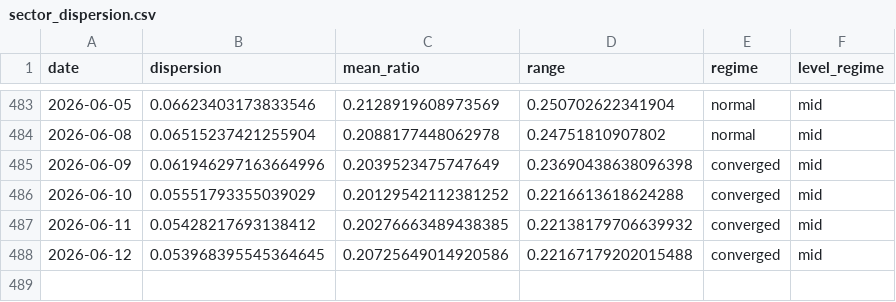
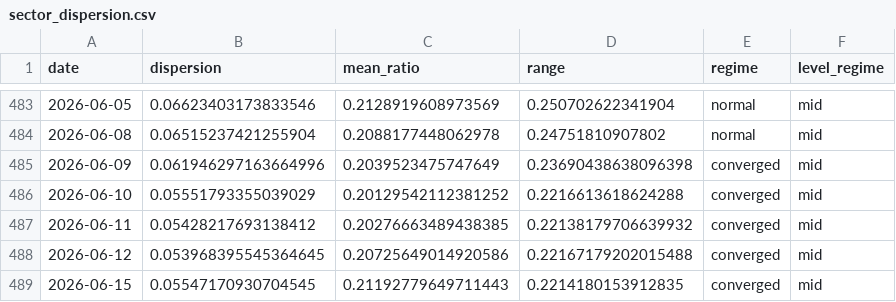
Before and after one commit to sydcurie/uptrend-dashboard, a CSV file: data/sector_dispersion.csv, drawn as a sheet; only a part is shown, gaps mark what is left out; the diff names each change by its address in the sheet, - before the commit and + after, or states it on an @@ line.

```diff
--- a/data/sector_dispersion.csv
+++ b/data/sector_dispersion.csv
+row 489: 2026-06-15 | 0.05547170930704545 | 0.21192779649711443 | 0.2214180153912835 | converged | mid
```
Also changed, not shown: data/industry_summary.csv, data/sector_summary.csv, 2 other files.
